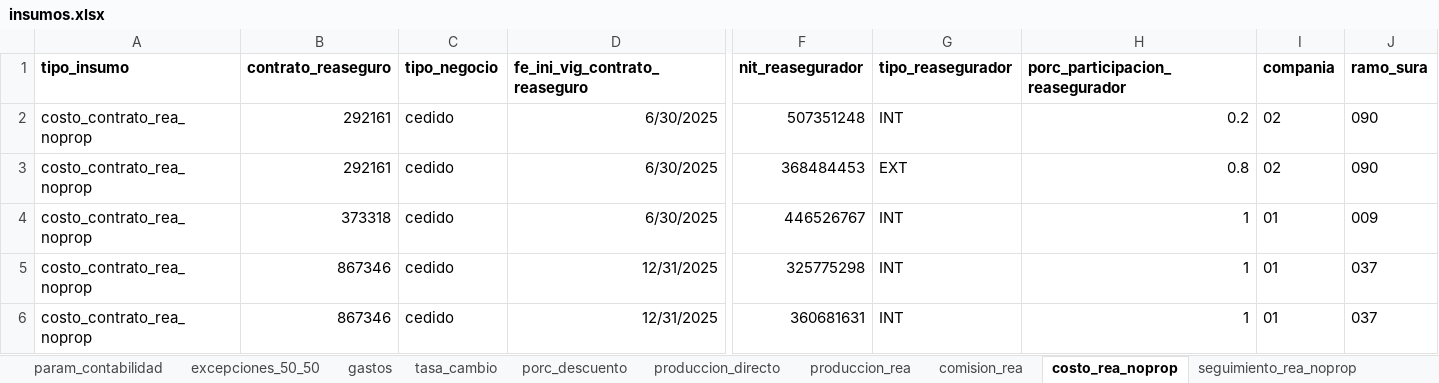
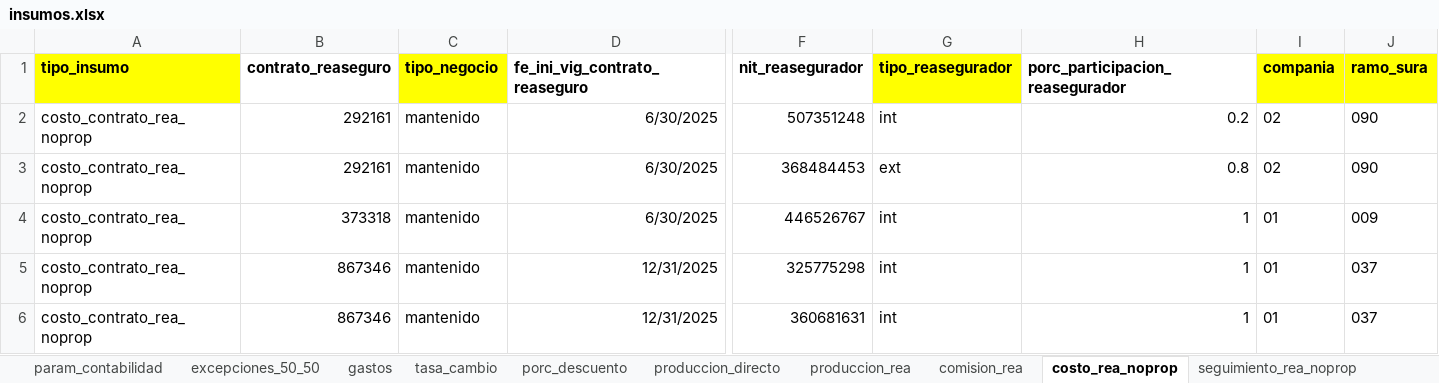
Before and after one commit to sebastobone/prototipo-pcr, an Excel workbook: prototipo_pcr/inputs/insumos.xlsx, sheet costo_rea_noprop, drawn as a sheet; only a part is shown, gaps mark what is left out; values as stored, in another font and other column widths than the file's, no borders; the diff names each change by its address in the sheet, - before the commit and + after, or states it on an @@ line.

```diff
--- a/prototipo_pcr/inputs/insumos.xlsx (sheet costo_rea_noprop)
+++ b/prototipo_pcr/inputs/insumos.xlsx (sheet costo_rea_noprop)
-A1 fill: none
+A1 fill: #FFFF00
-C1 fill: none
+C1 fill: #FFFF00
-G1 fill: none
+G1 fill: #FFFF00
-I1:J1 fill: none
+I1:J1 fill: #FFFF00
-C2:C6 (tipo_negocio): cedido
+C2:C6 (tipo_negocio): mantenido
-G2 (tipo_reasegurador): INT
+G2 (tipo_reasegurador): int
-G3 (tipo_reasegurador): EXT
+G3 (tipo_reasegurador): ext
-G4:G6 (tipo_reasegurador): INT
+G4:G6 (tipo_reasegurador): int
```
Also changed, not shown: sheet param_contabilidad, sheet produccion_rea, sheet comision_rea, sheet produccion_directo, other sheet tabs.
